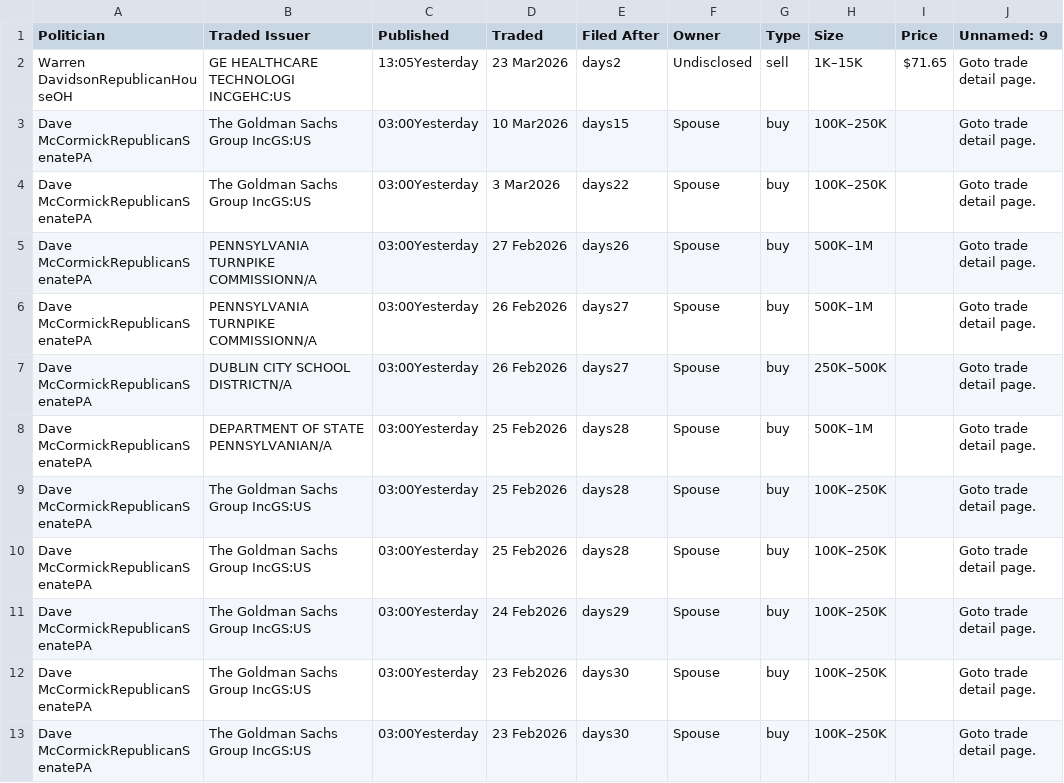
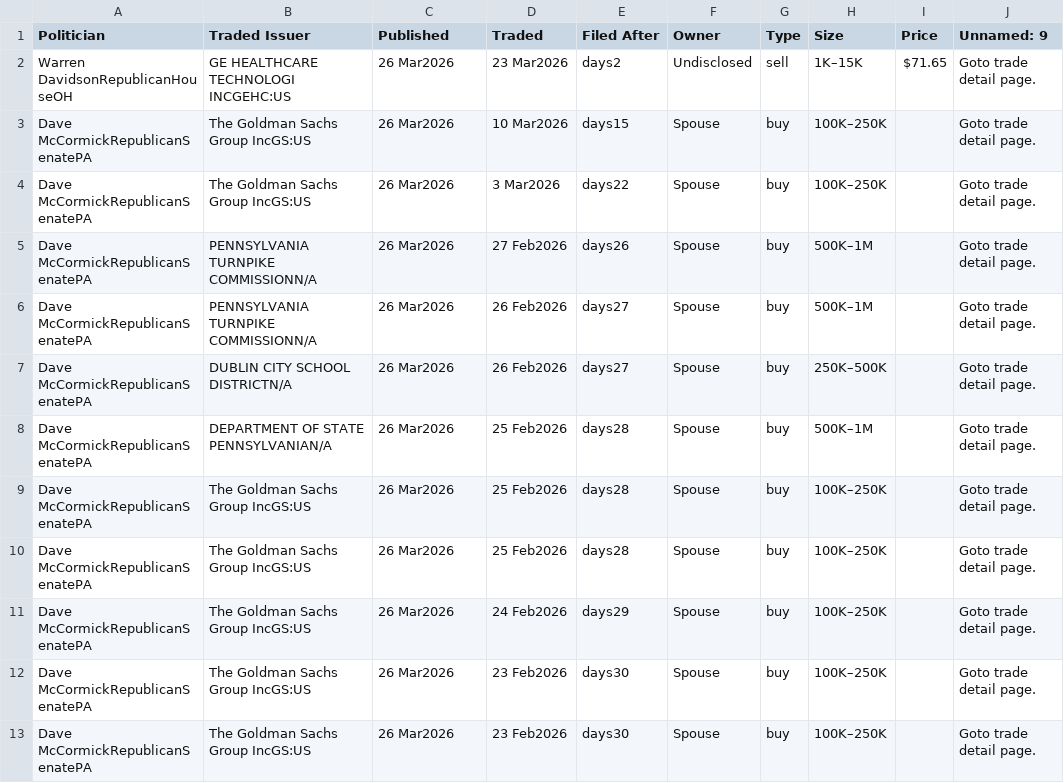
Before and after one commit to ParijatDutta/alpha-engine, a CSV file: daily_trades.csv, drawn as a sheet.

```diff
--- a/daily_trades.csv
+++ b/daily_trades.csv
@@ -1,13 +1,13 @@
 Politician,Traded Issuer,Published,Traded,Filed After,Owner,Type,Size,Price,Unnamed: 9
-Warren DavidsonRepublicanHouseOH,GE HEALTHCARE TECHNOLOGI INCGEHC:US,13:05Yesterday,23 Mar2026,days2,Undisclosed,sell,1K–15K,$71.65,Goto trade detail page.
-Dave McCormickRepublicanSenatePA,The Goldman Sachs Group IncGS:US,03:00Yesterday,10 Mar2026,days15,Spouse,buy,100K–250K,,Goto trade detail page.
-Dave McCormickRepublicanSenatePA,The Goldman Sachs Group IncGS:US,03:00Yesterday,3 Mar2026,days22,Spouse,buy,100K–250K,,Goto trade detail page.
-Dave McCormickRepublicanSenatePA,PENNSYLVANIA TURNPIKE COMMISSIONN/A,03:00Yesterday,27 Feb2026,days26,Spouse,buy,500K–1M,,Goto trade detail page.
-Dave McCormickRepublicanSenatePA,PENNSYLVANIA TURNPIKE COMMISSIONN/A,03:00Yesterday,26 Feb2026,days27,Spouse,buy,500K–1M,,Goto trade detail page.
-Dave McCormickRepublicanSenatePA,DUBLIN CITY SCHOOL DISTRICTN/A,03:00Yesterday,26 Feb2026,days27,Spouse,buy,250K–500K,,Goto trade detail page.
-Dave McCormickRepublicanSenatePA,DEPARTMENT OF STATE PENNSYLVANIAN/A,03:00Yesterday,25 Feb2026,days28,Spouse,buy,500K–1M,,Goto trade detail page.
-Dave McCormickRepublicanSenatePA,The Goldman Sachs Group IncGS:US,03:00Yesterday,25 Feb2026,days28,Spouse,buy,100K–250K,,Goto trade detail page.
-Dave McCormickRepublicanSenatePA,The Goldman Sachs Group IncGS:US,03:00Yesterday,25 Feb2026,days28,Spouse,buy,100K–250K,,Goto trade detail page.
-Dave McCormickRepublicanSenatePA,The Goldman Sachs Group IncGS:US,03:00Yesterday,24 Feb2026,days29,Spouse,buy,100K–250K,,Goto trade detail page.
-Dave McCormickRepublicanSenatePA,The Goldman Sachs Group IncGS:US,03:00Yesterday,23 Feb2026,days30,Spouse,buy,100K–250K,,Goto trade detail page.
-Dave McCormickRepublicanSenatePA,The Goldman Sachs Group IncGS:US,03:00Yesterday,23 Feb2026,days30,Spouse,buy,100K–250K,,Goto trade detail page.
+Warren DavidsonRepublicanHouseOH,GE HEALTHCARE TECHNOLOGI INCGEHC:US,26 Mar2026,23 Mar2026,days2,Undisclosed,sell,1K–15K,$71.65,Goto trade detail page.
+Dave McCormickRepublicanSenatePA,The Goldman Sachs Group IncGS:US,26 Mar2026,10 Mar2026,days15,Spouse,buy,100K–250K,,Goto trade detail page.
+Dave McCormickRepublicanSenatePA,The Goldman Sachs Group IncGS:US,26 Mar2026,3 Mar2026,days22,Spouse,buy,100K–250K,,Goto trade detail page.
+Dave McCormickRepublicanSenatePA,PENNSYLVANIA TURNPIKE COMMISSIONN/A,26 Mar2026,27 Feb2026,days26,Spouse,buy,500K–1M,,Goto trade detail page.
+Dave McCormickRepublicanSenatePA,PENNSYLVANIA TURNPIKE COMMISSIONN/A,26 Mar2026,26 Feb2026,days27,Spouse,buy,500K–1M,,Goto trade detail page.
+Dave McCormickRepublicanSenatePA,DUBLIN CITY SCHOOL DISTRICTN/A,26 Mar2026,26 Feb2026,days27,Spouse,buy,250K–500K,,Goto trade detail page.
+Dave McCormickRepublicanSenatePA,DEPARTMENT OF STATE PENNSYLVANIAN/A,26 Mar2026,25 Feb2026,days28,Spouse,buy,500K–1M,,Goto trade detail page.
+Dave McCormickRepublicanSenatePA,The Goldman Sachs Group IncGS:US,26 Mar2026,25 Feb2026,days28,Spouse,buy,100K–250K,,Goto trade detail page.
+Dave McCormickRepublicanSenatePA,The Goldman Sachs Group IncGS:US,26 Mar2026,25 Feb2026,days28,Spouse,buy,100K–250K,,Goto trade detail page.
+Dave McCormickRepublicanSenatePA,The Goldman Sachs Group IncGS:US,26 Mar2026,24 Feb2026,days29,Spouse,buy,100K–250K,,Goto trade detail page.
+Dave McCormickRepublicanSenatePA,The Goldman Sachs Group IncGS:US,26 Mar2026,23 Feb2026,days30,Spouse,buy,100K–250K,,Goto trade detail page.
+Dave McCormickRepublicanSenatePA,The Goldman Sachs Group IncGS:US,26 Mar2026,23 Feb2026,days30,Spouse,buy,100K–250K,,Goto trade detail page.
```
